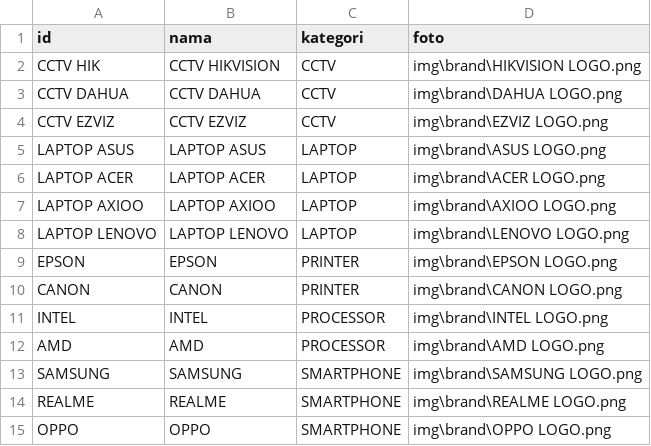
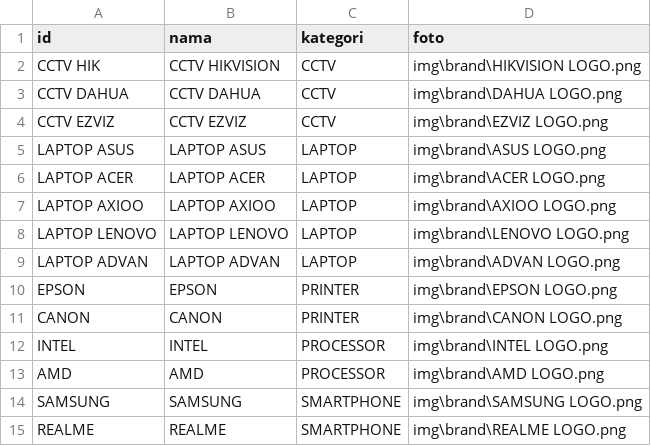
Before and after one commit to fendyfreelancestore/fendyfreelancestore, a CSV file: brand.csv, drawn as a sheet; only a part is shown; the shorter side is filled out with more unchanged rows; the diff names each change by its address in the sheet, - before the commit and + after, or states it on an @@ line.

```diff
--- a/brand.csv
+++ b/brand.csv
+row 9: LAPTOP ADVAN | LAPTOP ADVAN | LAPTOP | img\brand\ADVAN LOGO.png
```
Also changed, not shown: produk.csv, 1 other file.
